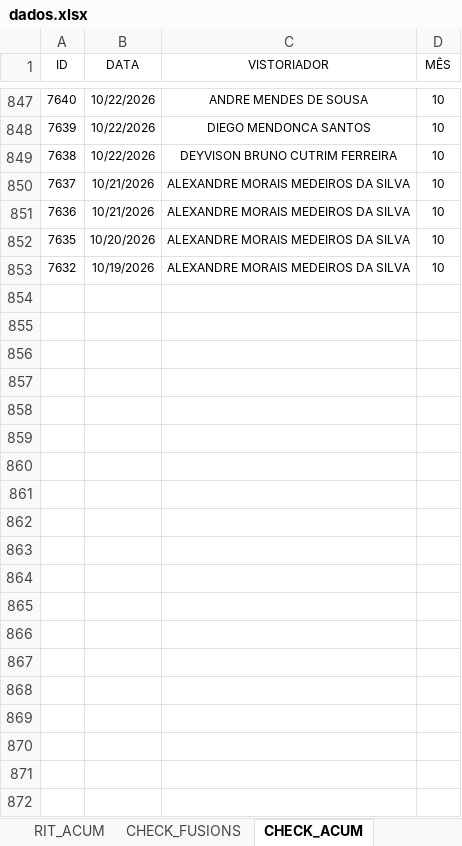
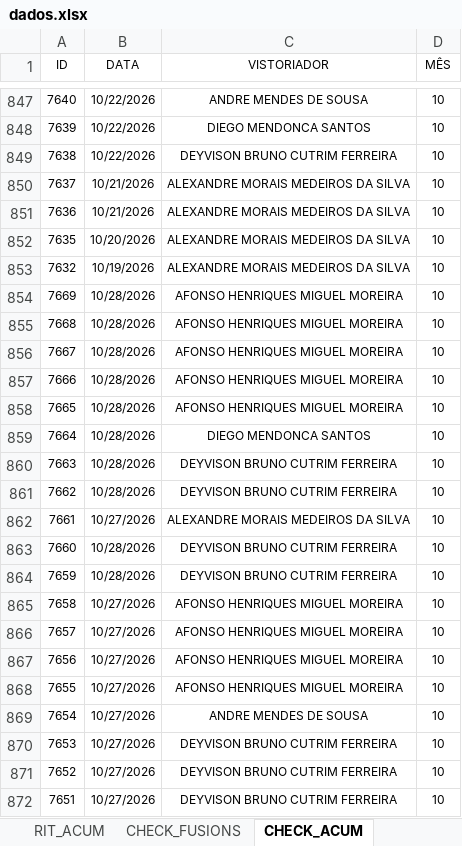
Before and after one commit to SestremPalopoli/produtividade-gestores, an Excel workbook: dados.xlsx, sheet CHECK_ACUM, drawn as a sheet; only a part is shown, gaps mark what is left out; values as stored, in another font and other column widths than the file's, no borders; table styles not drawn; the diff names each change by its address in the sheet, - before the commit and + after, or states it on an @@ line.

```diff
--- a/dados.xlsx (sheet CHECK_ACUM)
+++ b/dados.xlsx (sheet CHECK_ACUM)
+row 854: 7669 | 10/28/2026 | AFONSO HENRIQUES MIGUEL MOREIRA | 10
+row 855: 7668 | 10/28/2026 | AFONSO HENRIQUES MIGUEL MOREIRA | 10
+row 856: 7667 | 10/28/2026 | AFONSO HENRIQUES MIGUEL MOREIRA | 10
+row 857: 7666 | 10/28/2026 | AFONSO HENRIQUES MIGUEL MOREIRA | 10
+row 858: 7665 | 10/28/2026 | AFONSO HENRIQUES MIGUEL MOREIRA | 10
+row 859: 7664 | 10/28/2026 | DIEGO MENDONCA SANTOS | 10
+row 860: 7663 | 10/28/2026 | DEYVISON BRUNO CUTRIM FERREIRA | 10
+row 861: 7662 | 10/28/2026 | DEYVISON BRUNO CUTRIM FERREIRA | 10
+row 862: 7661 | 10/27/2026 | ALEXANDRE MORAIS MEDEIROS DA SILVA | 10
+row 863: 7660 | 10/28/2026 | DEYVISON BRUNO CUTRIM FERREIRA | 10
+row 864: 7659 | 10/28/2026 | DEYVISON BRUNO CUTRIM FERREIRA | 10
+row 865: 7658 | 10/27/2026 | AFONSO HENRIQUES MIGUEL MOREIRA | 10
+row 866: 7657 | 10/27/2026 | AFONSO HENRIQUES MIGUEL MOREIRA | 10
+row 867: 7656 | 10/27/2026 | AFONSO HENRIQUES MIGUEL MOREIRA | 10
+row 868: 7655 | 10/27/2026 | AFONSO HENRIQUES MIGUEL MOREIRA | 10
+row 869: 7654 | 10/27/2026 | ANDRE MENDES DE SOUSA | 10
+row 870: 7653 | 10/27/2026 | DEYVISON BRUNO CUTRIM FERREIRA | 10
+row 871: 7652 | 10/27/2026 | DEYVISON BRUNO CUTRIM FERREIRA | 10
+row 872: 7651 | 10/27/2026 | DEYVISON BRUNO CUTRIM FERREIRA | 10
```
Also changed, not shown: sheet ESTRUTURA_ICOMON, sheet SD_7, sheet RIT_ICOMON, sheet RIT_ACUM, sheet DEG_ACUM, sheet Acomp_Modernização, 7 more sheets, hidden cells, 3 other files.
